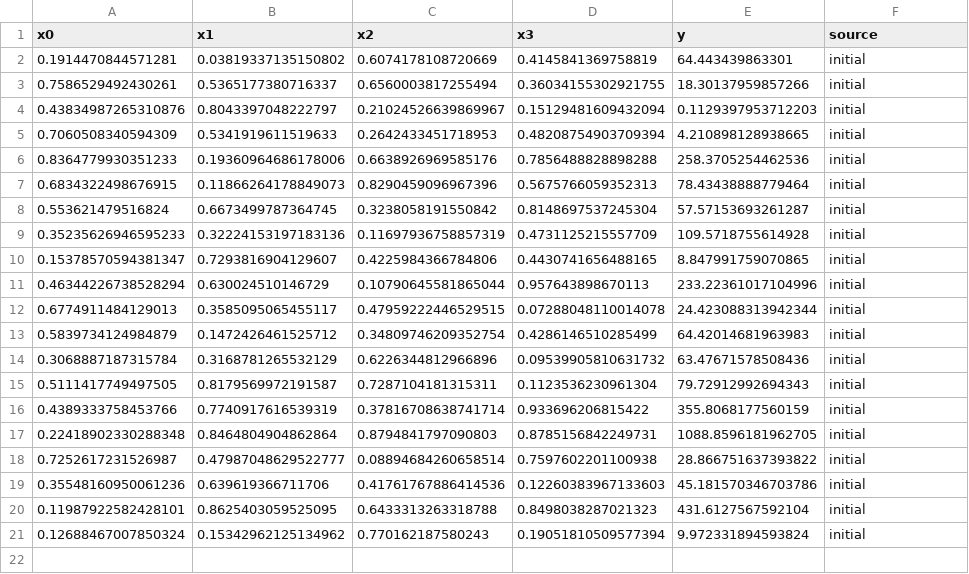
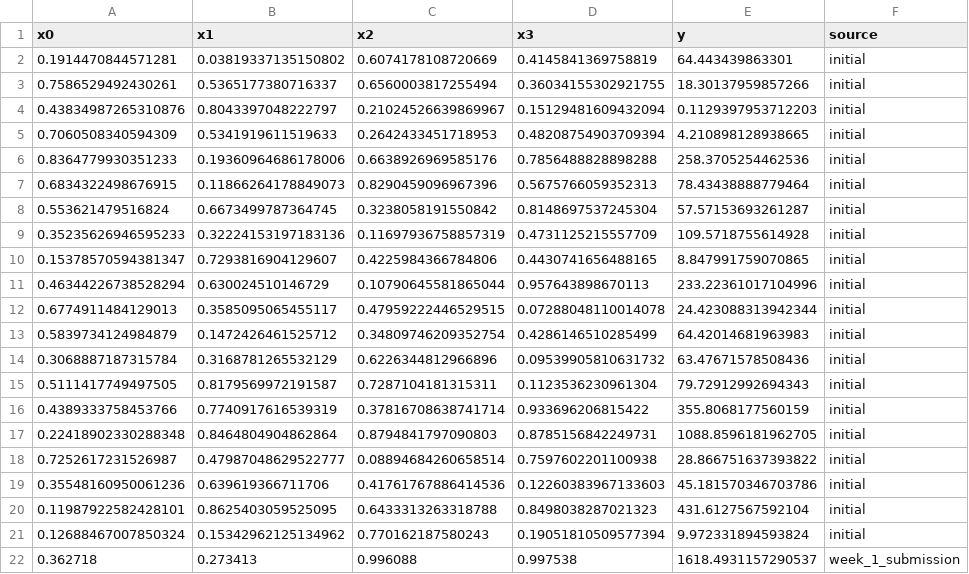
Before and after one commit to benbaumann95/capstone-project-icl, a CSV file: data/function_5/samples.csv, drawn as a sheet; the diff names each change by its address in the sheet, - before the commit and + after, or states it on an @@ line.

```diff
--- a/data/function_5/samples.csv
+++ b/data/function_5/samples.csv
+row 22: 0.362718 | 0.273413 | 0.996088 | 0.997538 | 1618.4931157290537 | week_1_submission
```
Also changed, not shown: data/function_4/samples.csv, data/function_6/samples.csv, 7 other files.
